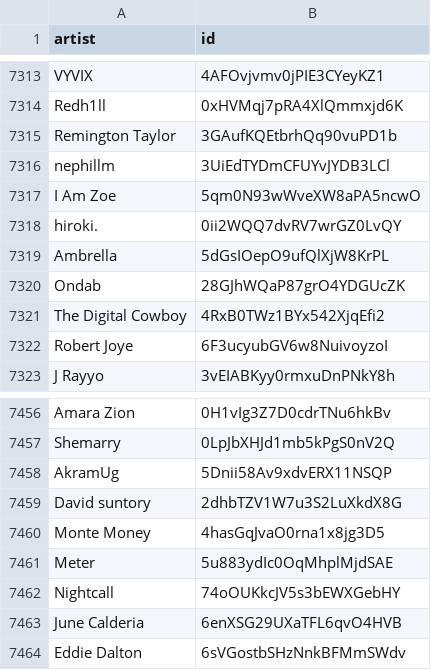
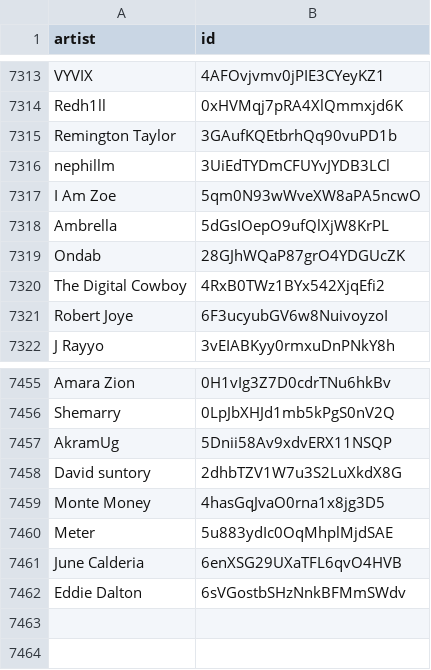
Before and after one commit to BenediktBahl/spotify-ai-blocker, a CSV file: SpotifyAiArtists.csv, drawn as a sheet; only a part is shown, gaps mark what is left out.

Commit message:
-2

```diff
--- a/SpotifyAiArtists.csv
+++ b/SpotifyAiArtists.csv
@@ -7317,3 +7317,2 @@ nephillm,3UiEdTYDmCFUYvJYDB3LCl
 I Am Zoe,5qm0N93wWveXW8aPA5ncwO
-hiroki.,0ii2WQQ7dvRV7wrGZ0LvQY
 Ambrella,5dGsIOepO9ufQlXjW8KrPL
@@ -7461,3 +7460,2 @@ Monte Money,4hasGqJvaO0rna1x8jg3D5
 Meter,5u883ydIc0OqMhplMjdSAE
-Nightcall,74oOUKkcJV5s3bEWXGebHY
 June Calderia,6enXSG29UXaTFL6qvO4HVB
```
